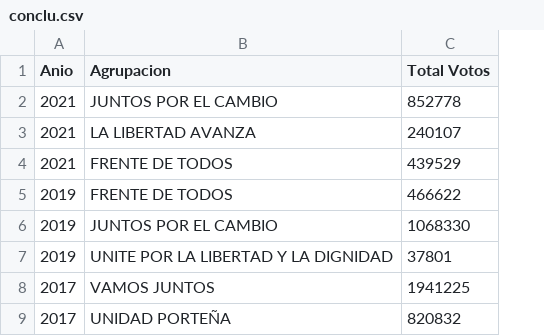
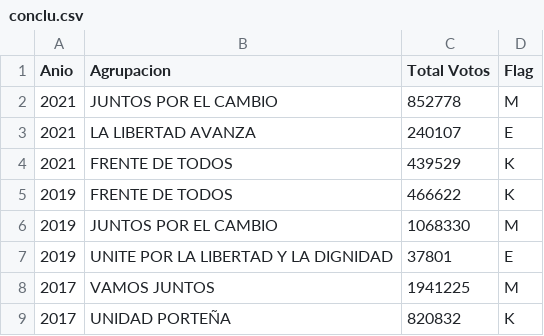
Before and after one commit to Ger-Martinez/infovis, a CSV file: conclu.csv, drawn as a sheet; the diff names each change by its address in the sheet, - before the commit and + after, or states it on an @@ line.

Commit message:
Update conclu.csv

```diff
--- a/conclu.csv
+++ b/conclu.csv
+column D (Flag), rows 2-9: M | E | K | K | M | E | M | K
```
